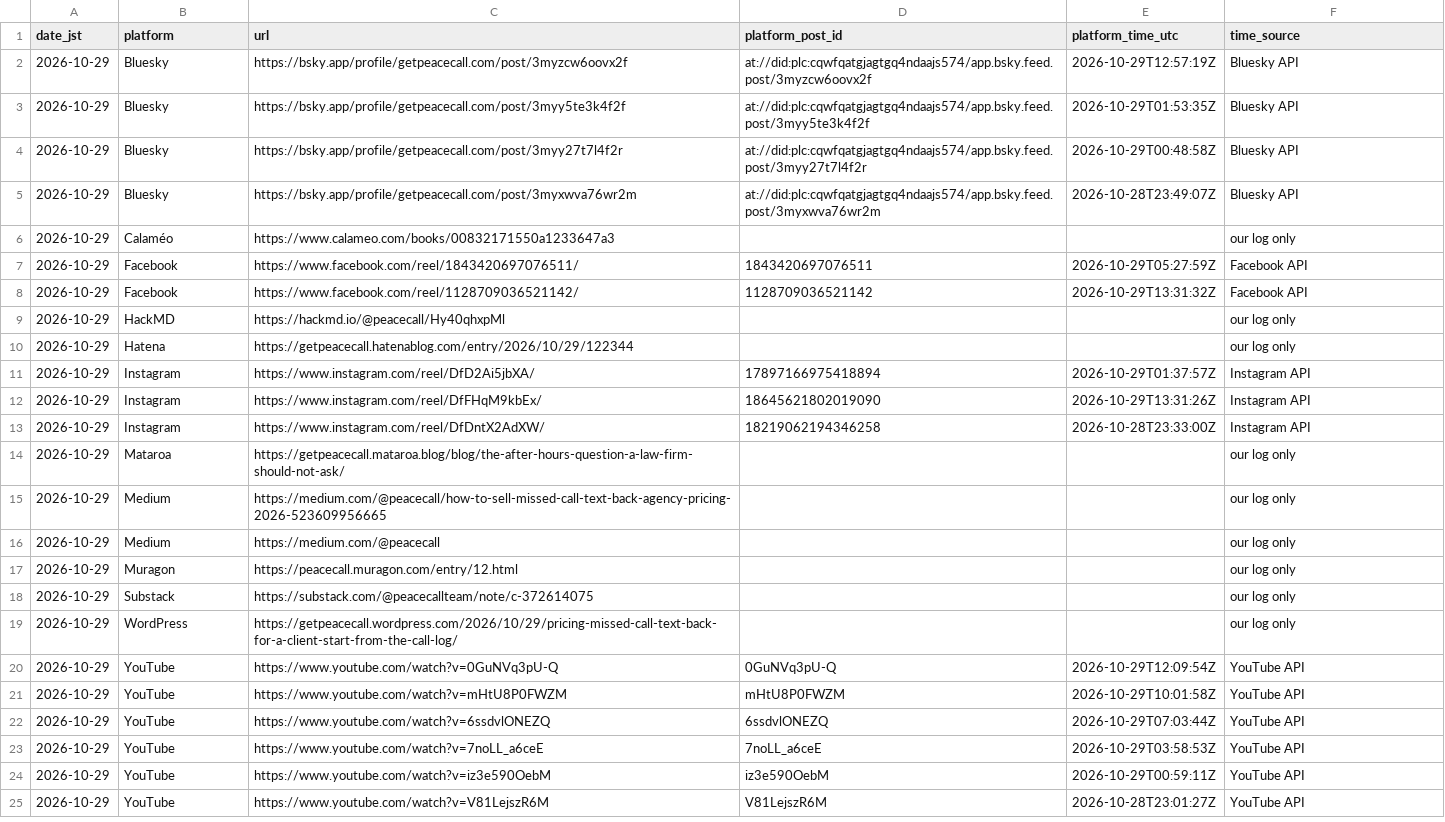
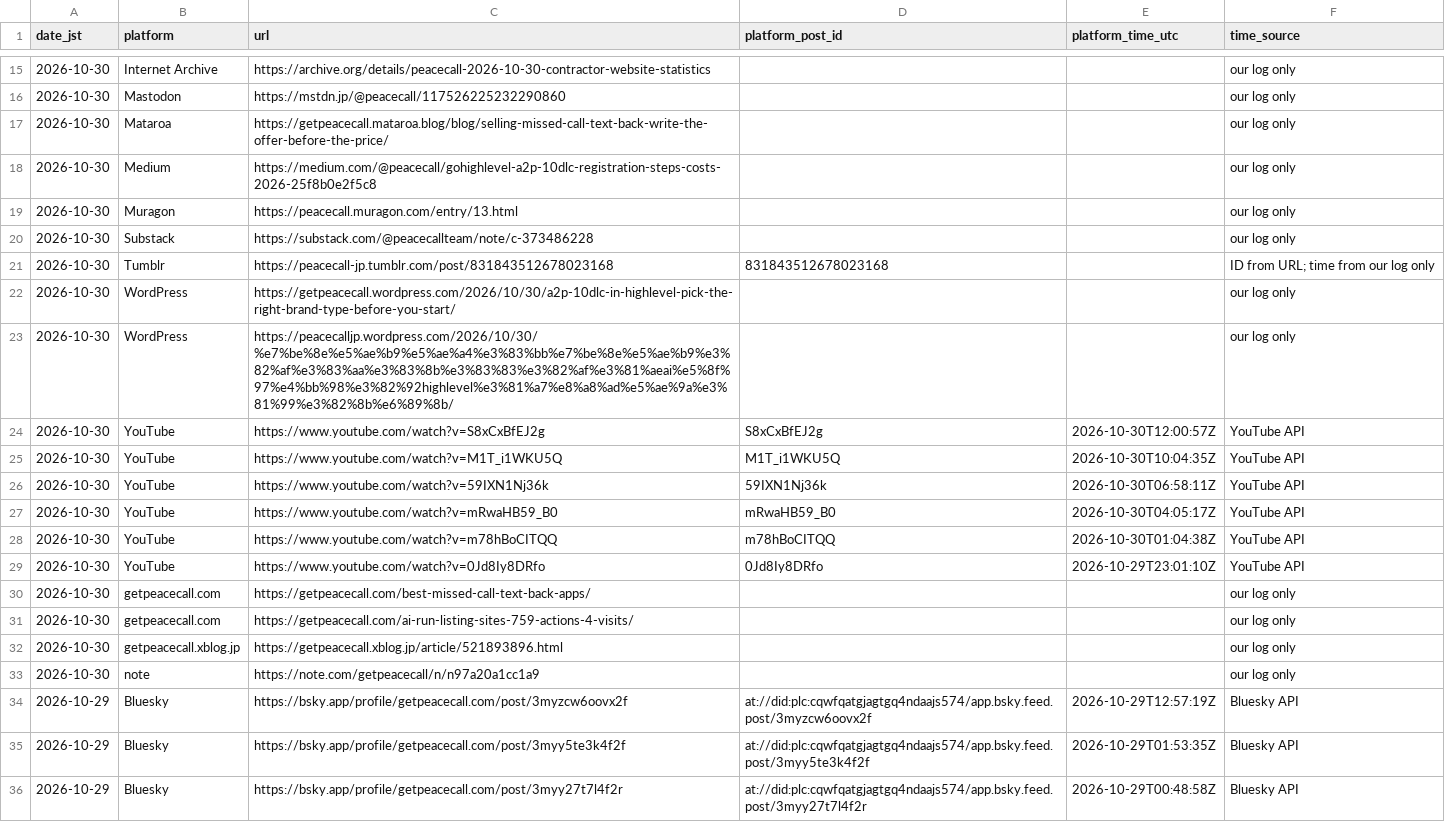
Before and after one commit to getpeacecall/peacecall-public-log, a CSV file: posts.csv, drawn as a sheet; only a part is shown, gaps mark what is left out; the shorter side is filled out with more unchanged rows; the diff covers the shown part only; the diff names each change by its address in the sheet, - before the commit and + after, or states it on an @@ line.

Commit message:
Daily public data update 2026-10-30 (JST)

```diff
--- a/posts.csv
+++ b/posts.csv
+row 15: 2026-10-30 | Internet Archive | https://archive.org/details/peacecall-2026-10-30-contractor-website-statistics |  |  | our log only
+row 16: 2026-10-30 | Mastodon | https://mstdn.jp/@peacecall/117526225232290860 |  |  | our log only
+row 17: 2026-10-30 | Mataroa | https://getpeacecall.mataroa.blog/blog/selling-missed-call-text-back-write-the-offer-before-the-price/ |  |  | our log only
+row 18: 2026-10-30 | Medium | https://medium.com/@peacecall/gohighlevel-a2p-10dlc-registration-steps-costs-2026-25f8b0e2f5c8 |  |  | our log only
+row 19: 2026-10-30 | Muragon | https://peacecall.muragon.com/entry/13.html |  |  | our log only
+row 20: 2026-10-30 | Substack | https://substack.com/@peacecallteam/note/c-373486228 |  |  | our log only
+row 21: 2026-10-30 | Tumblr | https://peacecall-jp.tumblr.com/post/831843512678023168 | 831843512678023168 |  | ID from URL; time from our log only
+row 22: 2026-10-30 | WordPress | https://getpeacecall.wordpress.com/2026/10/30/a2p-10dlc-in-highlevel-pick-the-right-brand-type-before-you-start/ |  |  | our log only
+row 23: 2026-10-30 | WordPress | https://peacecalljp.wordpress.com/2026/10/30/%e7%be%8e%e5%ae%b9%e5%ae%a4%e3%83%bb%e7%be%8e%e5%ae%b9%e3%82%af%e3%83%aa%e3%83%8b%e3%83%83%e3%82%af%e3%81%aeai%e5%8f%97%e4%bb%98%e3%82%92highlevel%e3%81%a7%e8%a8%ad%e5%ae%9a%e3%81%99%e3%82%8b%e6%89%8b/ |  |  | our log only
+row 24: 2026-10-30 | YouTube | https://www.youtube.com/watch?v=S8xCxBfEJ2g | S8xCxBfEJ2g | 2026-10-30T12:00:57Z | YouTube API
+row 25: 2026-10-30 | YouTube | https://www.youtube.com/watch?v=M1T_i1WKU5Q | M1T_i1WKU5Q | 2026-10-30T10:04:35Z | YouTube API
+row 26: 2026-10-30 | YouTube | https://www.youtube.com/watch?v=59IXN1Nj36k | 59IXN1Nj36k | 2026-10-30T06:58:11Z | YouTube API
+row 27: 2026-10-30 | YouTube | https://www.youtube.com/watch?v=mRwaHB59_B0 | mRwaHB59_B0 | 2026-10-30T04:05:17Z | YouTube API
+row 28: 2026-10-30 | YouTube | https://www.youtube.com/watch?v=m78hBoCITQQ | m78hBoCITQQ | 2026-10-30T01:04:38Z | YouTube API
+row 29: 2026-10-30 | YouTube | https://www.youtube.com/watch?v=0Jd8Iy8DRfo | 0Jd8Iy8DRfo | 2026-10-29T23:01:10Z | YouTube API
+row 30: 2026-10-30 | getpeacecall.com | https://getpeacecall.com/best-missed-call-text-back-apps/ |  |  | our log only
+row 31: 2026-10-30 | getpeacecall.com | https://getpeacecall.com/ai-run-listing-sites-759-actions-4-visits/ |  |  | our log only
+row 32: 2026-10-30 | getpeacecall.xblog.jp | https://getpeacecall.xblog.jp/article/521893896.html |  |  | our log only
+row 33: 2026-10-30 | note | https://note.com/getpeacecall/n/n97a20a1cc1a9 |  |  | our log only
```
Also changed, not shown: 13 added rows elsewhere in this file, build_log.csv, deploys.csv, 6 other files.
